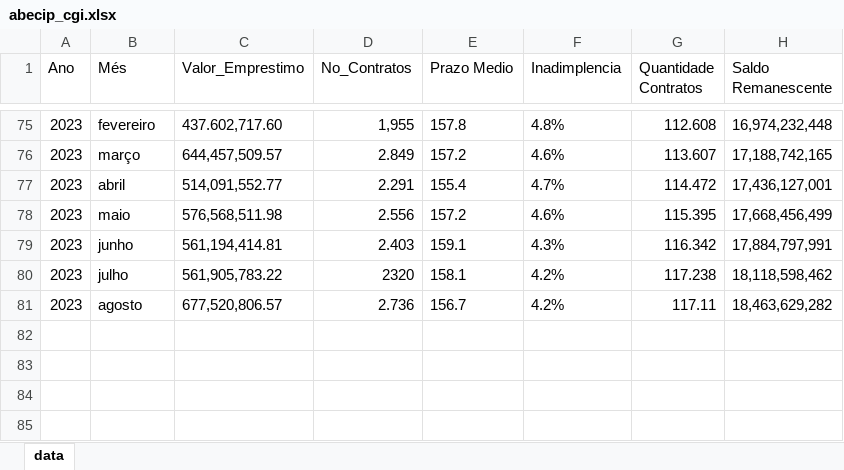
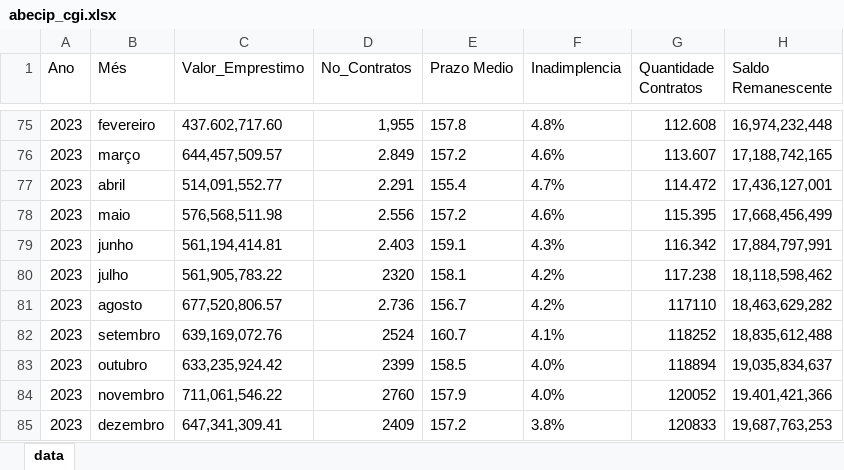
Before and after one commit to viniciusoike/realestatebr, an Excel workbook: data-raw/abecip_cgi.xlsx, sheet data, drawn as a sheet; only a part is shown, gaps mark what is left out; values as stored, in another font and other column widths than the file's, no borders; the diff names each change by its address in the sheet, - before the commit and + after, or states it on an @@ line.

Commit message:
update abecip and fgv data

```diff
--- a/data-raw/abecip_cgi.xlsx (sheet data)
+++ b/data-raw/abecip_cgi.xlsx (sheet data)
-G81 (Quantidade Contratos): 117.11
+G81 (Quantidade Contratos): 117110
+row 82: 2023 | setembro | 639,169,072.76 | 2524 | 160.7 | 4.1% | 118252 | 18,835,612,488
+row 83: 2023 | outubro | 633,235,924.42 | 2399 | 158.5 | 4.0% | 118894 | 19,035,834,637
+row 84: 2023 | novembro | 711,061,546.22 | 2760 | 157.9 | 4.0% | 120052 | 19.401,421,366
+row 85: 2023 | dezembro | 647,341,309.41 | 2409 | 157.2 | 3.8% | 120833 | 19,687,763,253
```
Also changed, not shown: 4 other files.
